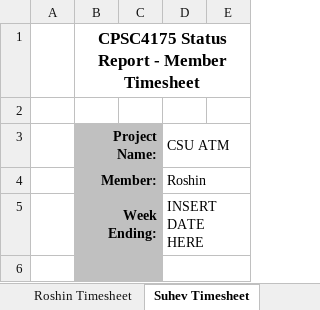
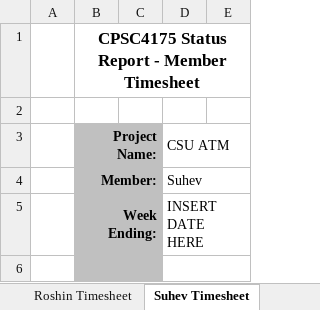
Before and after one commit to ResllyDony/CSUATM, an Excel workbook: Status Report Template.xlsx, sheet Suhev Timesheet, drawn as a sheet; only a part is shown; values as stored, in another font and other column widths than the file's, no borders; the diff names each change by its address in the sheet, - before the commit and + after, or states it on an @@ line.

```diff
--- a/Status Report Template.xlsx (sheet Suhev Timesheet)
+++ b/Status Report Template.xlsx (sheet Suhev Timesheet)
-D4 (CSU ATM): Roshin
+D4 (CSU ATM): Suhev
```
